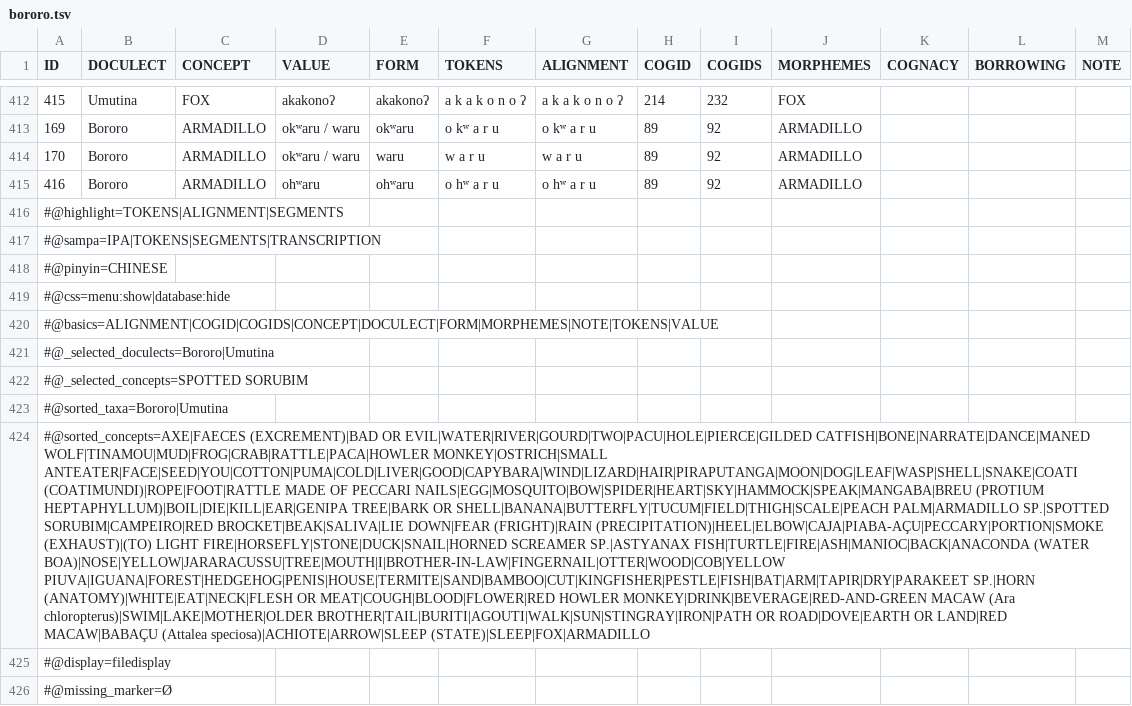
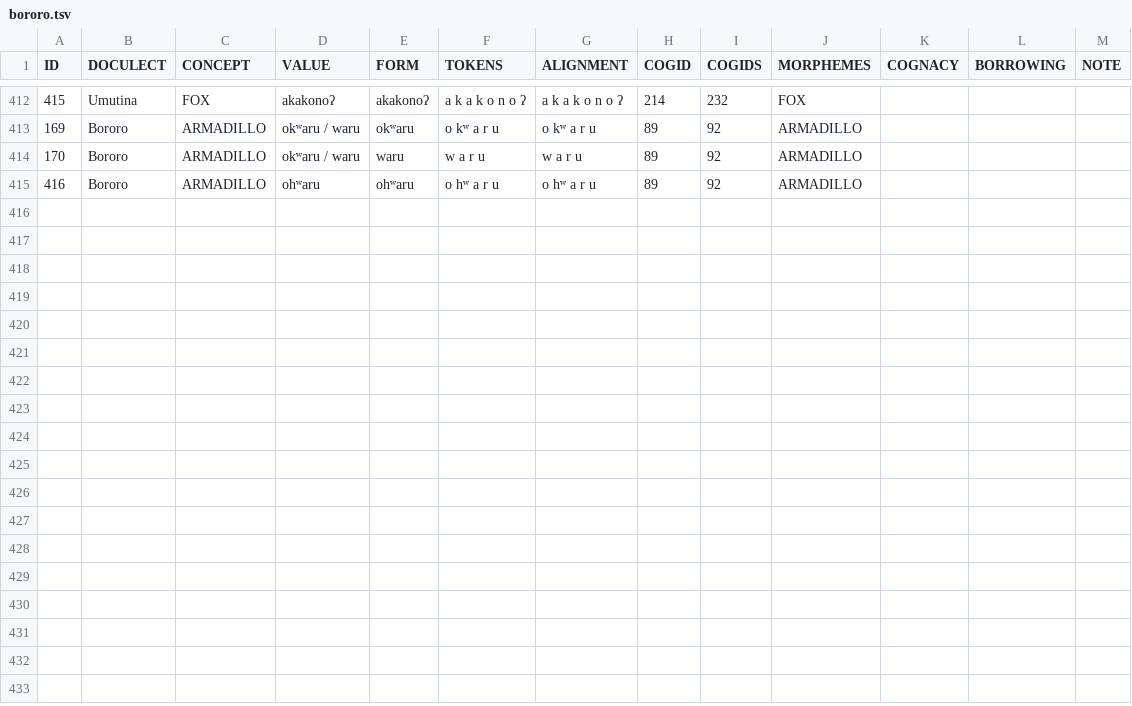
Before and after one commit to tupian-language-resources/bororo, a TSV file: bororo.tsv, drawn as a sheet; only a part is shown, gaps mark what is left out; the diff covers the shown part only; the diff names each change by its address in the sheet, - before the commit and + after, or states it on an @@ line.

Commit message:
Update bororo.tsv

```diff
--- a/bororo.tsv
+++ b/bororo.tsv
-row 416: #@highlight=TOKENS|ALIGNMENT|SEGMENTS
-row 417: #@sampa=IPA|TOKENS|SEGMENTS|TRANSCRIPTION
-row 418: #@pinyin=CHINESE
-row 419: #@css=menu:show|database:hide
-row 420: #@basics=ALIGNMENT|COGID|COGIDS|CONCEPT|DOCULECT|FORM|MORPHEMES|NOTE|TOKENS|VALUE
-row 421: #@_selected_doculects=Bororo|Umutina
-row 422: #@_selected_concepts=SPOTTED SORUBIM
-row 423: #@sorted_taxa=Bororo|Umutina
-row 424: #@sorted_concepts=AXE|FAECES (EXCREMENT)|BAD OR EVIL|WATER|RIVER|GOURD|TWO|PACU|HOLE|PIERCE|GILDED CATFISH|BONE|NARRATE|DANCE|MANED WOLF|TINAMOU|MUD|FROG|CRAB|RATTLE|PACA|HOWLER MONKEY|OSTRICH|SMALL ANTEATER|FACE|SEED|YOU|COTTON|PUMA|COLD|LIVER|GOOD|CAPYBARA|WIND|LIZARD|HAIR|PIRAPUTANGA|MOON|DOG|LEAF|WASP|SHELL|SNAKE|COATI (COATIMUNDI)|ROPE|FOOT|RATTLE MADE OF PECCARI NAILS|EGG|MOSQUITO|BOW|SPIDER|HEART|SKY|HAMMOCK|SPEAK|MANGABA|BREU (PROTIUM HEPTAPHYLLUM)|BOIL|DIE|KILL|EAR|GENIPA TREE|BARK OR SHELL|BANANA|BUTTERFLY|TUCUM|FIELD|THIGH|SCALE|PEACH PALM|ARMADILLO SP.|SPOTTED SORUBIM|CAMPEIRO|RED BROCKET|BEAK|SALIVA|LIE DOWN|FEAR (FRIGHT)|RAIN (PRECIPITATION)|HEEL|ELBOW|CAJA|PIABA-AÇU|PECCARY|PORTION|SMOKE (EXHAUST)|(TO) LIGHT FIRE|HORSEFLY|STONE|DUCK|SNAIL|HORNED SCREAMER SP.|ASTYANAX FISH|TURTLE|FIRE|ASH|MANIOC|BACK|ANACONDA (WATER BOA)|NOSE|YELLOW|JARARACUSSU|TREE|MOUTH|I|BROTHER-IN-LAW|FINGERNAIL|OTTER|WOOD|COB|YELLOW PIUVA|IGUANA|FOREST|HEDGEHOG|PENIS|HOUSE|TERMITE|SAND|BAMBOO|CUT|KINGFISHER|PESTLE|FISH|BAT|ARM|TAPIR|DRY|PARAKEET SP.|HORN (ANATOMY)|WHITE|EAT|NECK|FLESH OR MEAT|COUGH|BLOOD|FLOWER|RED HOWLER MONKEY|DRINK|BEVERAGE|RED-AND-GREEN MACAW (Ara chloropterus)|SWIM|LAKE|MOTHER|OLDER BROTHER|TAIL|BURITI|AGOUTI|WALK|SUN|STINGRAY|IRON|PATH OR ROAD|DOVE|EARTH OR LAND|RED MACAW|BABAÇU (Attalea speciosa)|ACHIOTE|ARROW|SLEEP (STATE)|SLEEP|FOX|ARMADILLO
-row 425: #@display=filedisplay
-row 426: #@missing_marker=Ø
```
Also changed, not shown: 11 removed rows elsewhere in this file.
